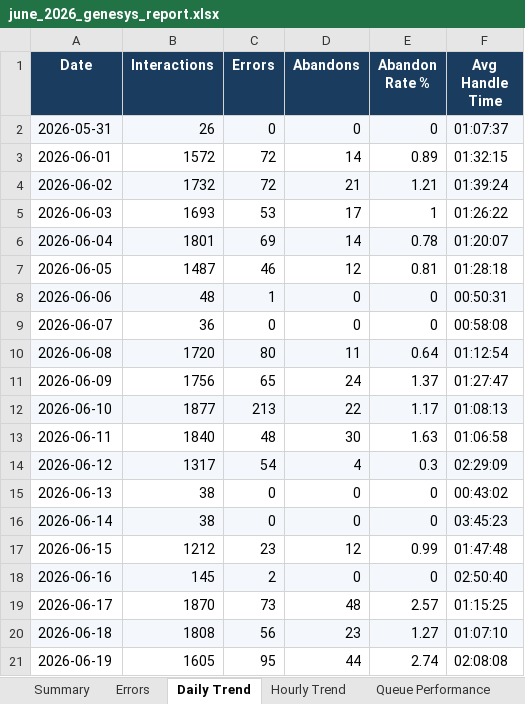
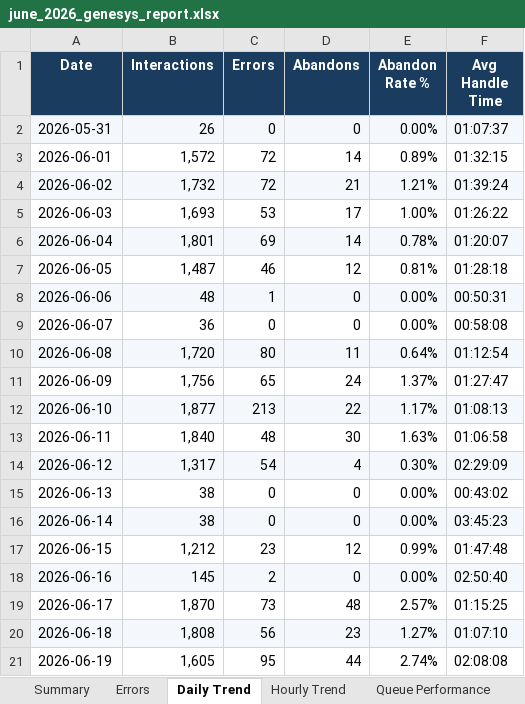
Before and after one commit to Dashayin-EM/Genesys-June-Interactions, an Excel workbook: reports/june_2026_genesys_report.xlsx, sheet Daily Trend, drawn as a sheet; only a part is shown; values as stored, in another font and other column widths than the file's, no borders; the diff covers the shown part only; the diff names each change by its address in the sheet, - before the commit and + after, or states it on an @@ line.

```diff
--- a/reports/june_2026_genesys_report.xlsx (sheet Daily Trend)
+++ b/reports/june_2026_genesys_report.xlsx (sheet Daily Trend)
-E2 (Abandon Rate %): 0
+E2 (Abandon Rate %): 0.00%
-B3 (Interactions): 1572
+B3 (Interactions): 1,572
-E3 (Abandon Rate %): 0.89
+E3 (Abandon Rate %): 0.89%
-B4 (Interactions): 1732
+B4 (Interactions): 1,732
-E4 (Abandon Rate %): 1.21
+E4 (Abandon Rate %): 1.21%
-B5 (Interactions): 1693
+B5 (Interactions): 1,693
-E5 (Abandon Rate %): 1
+E5 (Abandon Rate %): 1.00%
-B6 (Interactions): 1801
+B6 (Interactions): 1,801
-E6 (Abandon Rate %): 0.78
+E6 (Abandon Rate %): 0.78%
-B7 (Interactions): 1487
+B7 (Interactions): 1,487
-E7 (Abandon Rate %): 0.81
+E7 (Abandon Rate %): 0.81%
-E8:E9 (Abandon Rate %): 0
+E8:E9 (Abandon Rate %): 0.00%
-B10 (Interactions): 1720
+B10 (Interactions): 1,720
-E10 (Abandon Rate %): 0.64
+E10 (Abandon Rate %): 0.64%
-B11 (Interactions): 1756
+B11 (Interactions): 1,756
-E11 (Abandon Rate %): 1.37
+E11 (Abandon Rate %): 1.37%
-B12 (Interactions): 1877
+B12 (Interactions): 1,877
-E12 (Abandon Rate %): 1.17
+E12 (Abandon Rate %): 1.17%
-B13 (Interactions): 1840
+B13 (Interactions): 1,840
-E13 (Abandon Rate %): 1.63
+E13 (Abandon Rate %): 1.63%
-B14 (Interactions): 1317
+B14 (Interactions): 1,317
-E14 (Abandon Rate %): 0.3
+E14 (Abandon Rate %): 0.30%
-E15:E16 (Abandon Rate %): 0
+E15:E16 (Abandon Rate %): 0.00%
-B17 (Interactions): 1212
+B17 (Interactions): 1,212
-E17 (Abandon Rate %): 0.99
+E17 (Abandon Rate %): 0.99%
-E18 (Abandon Rate %): 0
+E18 (Abandon Rate %): 0.00%
-B19 (Interactions): 1870
+B19 (Interactions): 1,870
-E19 (Abandon Rate %): 2.57
+E19 (Abandon Rate %): 2.57%
-B20 (Interactions): 1808
+B20 (Interactions): 1,808
-E20 (Abandon Rate %): 1.27
+E20 (Abandon Rate %): 1.27%
-B21 (Interactions): 1605
+B21 (Interactions): 1,605
-E21 (Abandon Rate %): 2.74
+E21 (Abandon Rate %): 2.74%
```
Also changed, not shown: 18 edited cells elsewhere in this sheet, sheet Raw Error Records, sheet Wrap-up Codes, sheet Errors, sheet IVR & Outcomes, sheet Queue Performance, sheet Agent Performance, 4 more sheets, 5 other files.
